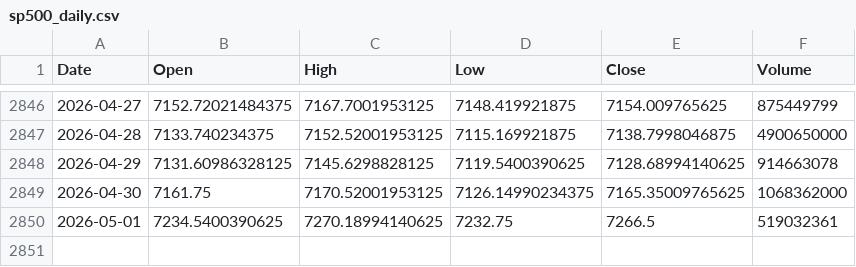
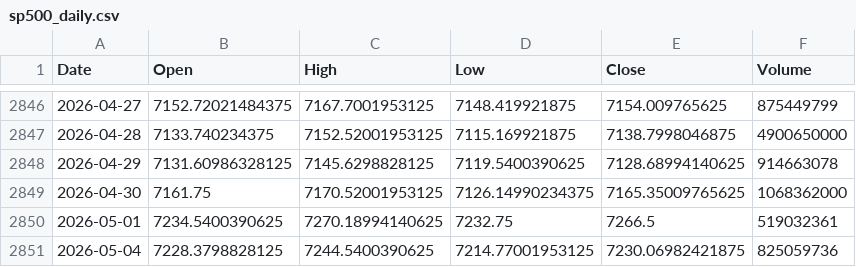
Before and after one commit to pravindev666/Jacob-XGBoost-Classifier, a CSV file: data/sp500_daily.csv, drawn as a sheet; only a part is shown, gaps mark what is left out.

```diff
--- a/data/sp500_daily.csv
+++ b/data/sp500_daily.csv
@@ -2850 +2850,2 @@ Date,Open,High,Low,Close,Volume
 2026-05-01,7234.5400390625,7270.18994140625,7232.75,7266.5,519032361
+2026-05-04,7228.3798828125,7244.5400390625,7214.77001953125,7230.06982421875,825059736
```
Also changed, not shown: data/bank_nifty_daily.csv, data/fii_dii_daily.csv, 5 other files.
